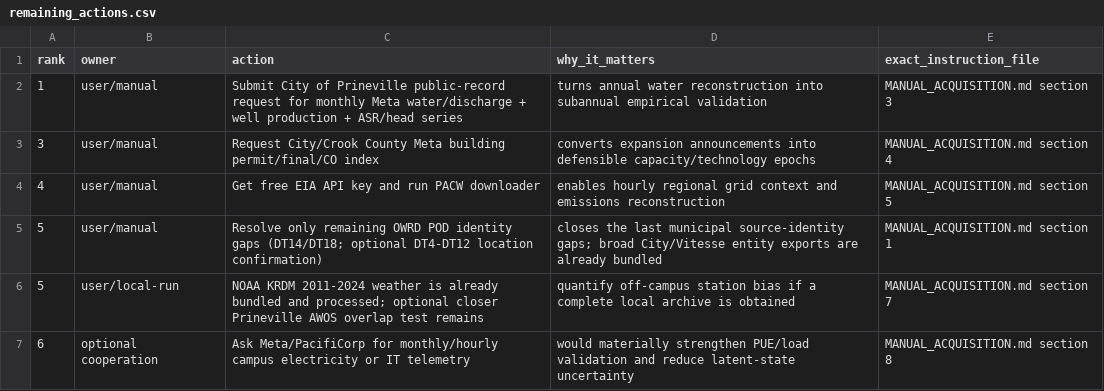
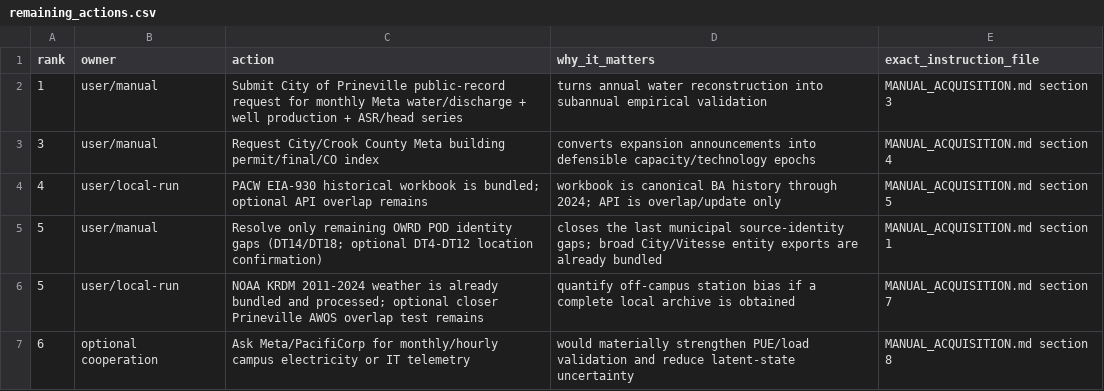
Before and after one commit to nicacevedo/data-center-externalities-modeling, a CSV file: Meta_Prineville_Oregon_v3/outputs/remaining_actions.csv, drawn as a sheet.

```diff
--- a/Meta_Prineville_Oregon_v3/outputs/remaining_actions.csv
+++ b/Meta_Prineville_Oregon_v3/outputs/remaining_actions.csv
@@ -3,3 +3,3 @@ rank,owner,action,why_it_matters,exact_instruction_file
 3,user/manual,Request City/Crook County Meta building permit/final/CO index,converts expansion announcements into defensible capacity/technology epochs,MANUAL_ACQUISITION.md section 4
-4,user/manual,Get free EIA API key and run PACW downloader,enables hourly regional grid context and emissions reconstruction,MANUAL_ACQUISITION.md section 5
+4,user/local-run,PACW EIA-930 historical workbook is bundled; optional API overlap remains,workbook is canonical BA history through 2024; API is overlap/update only,MANUAL_ACQUISITION.md section 5
 5,user/manual,Resolve only remaining OWRD POD identity gaps (DT14/DT18; optional DT4-DT12 location confirmation),closes the last municipal source-identity gaps; broad City/Vitesse entity exports are already bundled,MANUAL_ACQUISITION.md section 1
```
Also changed, not shown: Meta_Prineville_Oregon_v3/outputs/data_coverage_status.csv, 14 other files.
